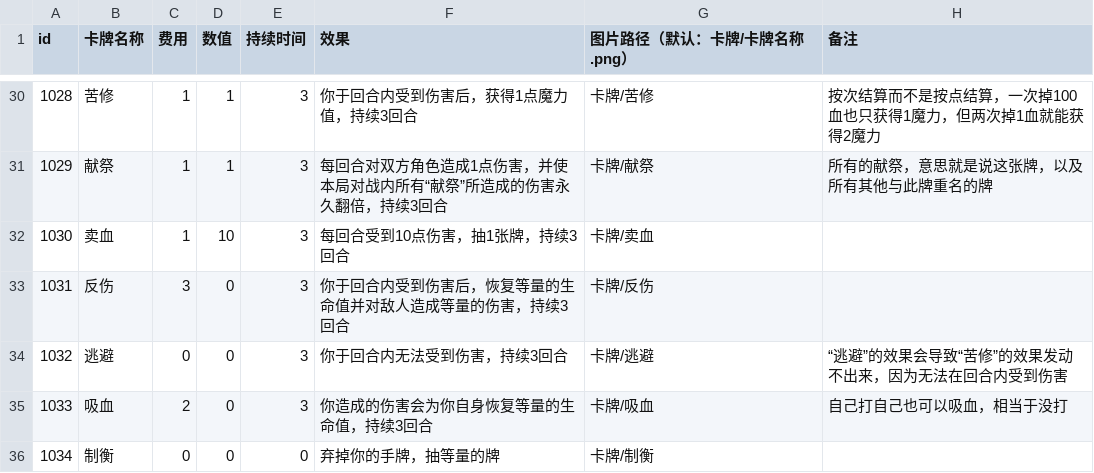
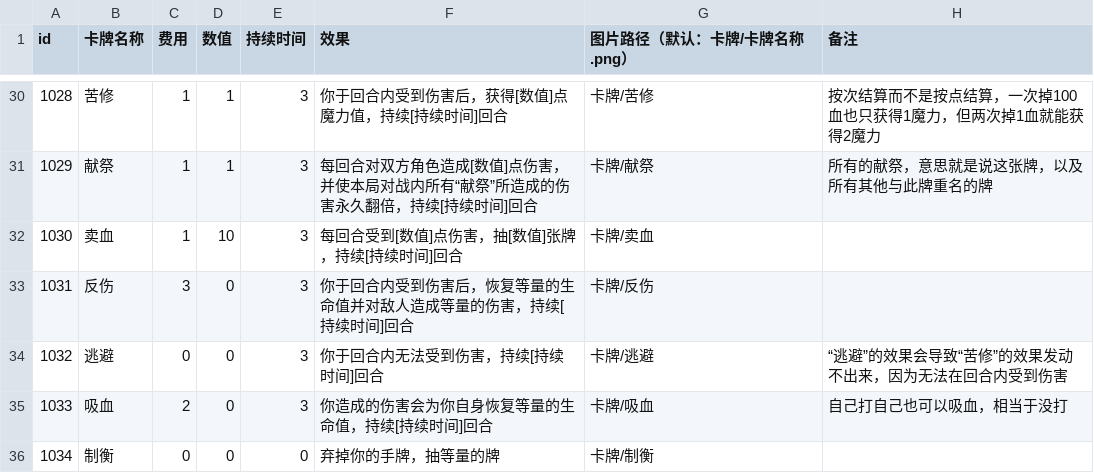
Before and after one commit to Gove2004/Damage-Over-Time, a CSV file: Assets/Resources/cards.csv, drawn as a sheet; only a part is shown, gaps mark what is left out; the diff covers the shown part only.

```diff
--- a/Assets/Resources/cards.csv
+++ b/Assets/Resources/cards.csv
@@ -30,7 +30,7 @@ id,卡牌名称,费用,数值,持续时间,效果,图片路径（默认：卡牌
-1028,苦修,1,1,3,你于回合内受到伤害后，获得1点魔力值，持续3回合,卡牌/苦修,按次结算而不是按点结算，一次掉100血也只获得1魔力，但两次掉1血就能获得2魔力
-1029,献祭,1,1,3,每回合对双方角色造成1点伤害，并使本局对战内所有“献祭”所造成的伤害永久翻倍，持续3回合,卡牌/献祭,所有的献祭，意思就是说这张牌，以及所有其他与此牌重名的牌
-1030,卖血,1,10,3,每回合受到10点伤害，抽1张牌，持续3回合,卡牌/卖血,
-1031,反伤,3,0,3,你于回合内受到伤害后，恢复等量的生命值并对敌人造成等量的伤害，持续3回合,卡牌/反伤,
-1032,逃避,0,0,3,你于回合内无法受到伤害，持续3回合,卡牌/逃避,“逃避”的效果会导致“苦修”的效果发动不出来，因为无法在回合内受到伤害
-1033,吸血,2,0,3,你造成的伤害会为你自身恢复等量的生命值，持续3回合,卡牌/吸血,自己打自己也可以吸血，相当于没打
+1028,苦修,1,1,3,你于回合内受到伤害后，获得[数值]点魔力值，持续[持续时间]回合,卡牌/苦修,按次结算而不是按点结算，一次掉100血也只获得1魔力，但两次掉1血就能获得2魔力
+1029,献祭,1,1,3,每回合对双方角色造成[数值]点伤害，并使本局对战内所有“献祭”所造成的伤害永久翻倍，持续[持续时间]回合,卡牌/献祭,所有的献祭，意思就是说这张牌，以及所有其他与此牌重名的牌
+1030,卖血,1,10,3,每回合受到[数值]点伤害，抽[数值]张牌，持续[持续时间]回合,卡牌/卖血,
+1031,反伤,3,0,3,你于回合内受到伤害后，恢复等量的生命值并对敌人造成等量的伤害，持续[持续时间]回合,卡牌/反伤,
+1032,逃避,0,0,3,你于回合内无法受到伤害，持续[持续时间]回合,卡牌/逃避,“逃避”的效果会导致“苦修”的效果发动不出来，因为无法在回合内受到伤害
+1033,吸血,2,0,3,你造成的伤害会为你自身恢复等量的生命值，持续[持续时间]回合,卡牌/吸血,自己打自己也可以吸血，相当于没打
 1034,制衡,0,0,0,弃掉你的手牌，抽等量的牌,卡牌/制衡,
```
Also changed, not shown: 25 edited cells elsewhere in this file, 10 other files.
